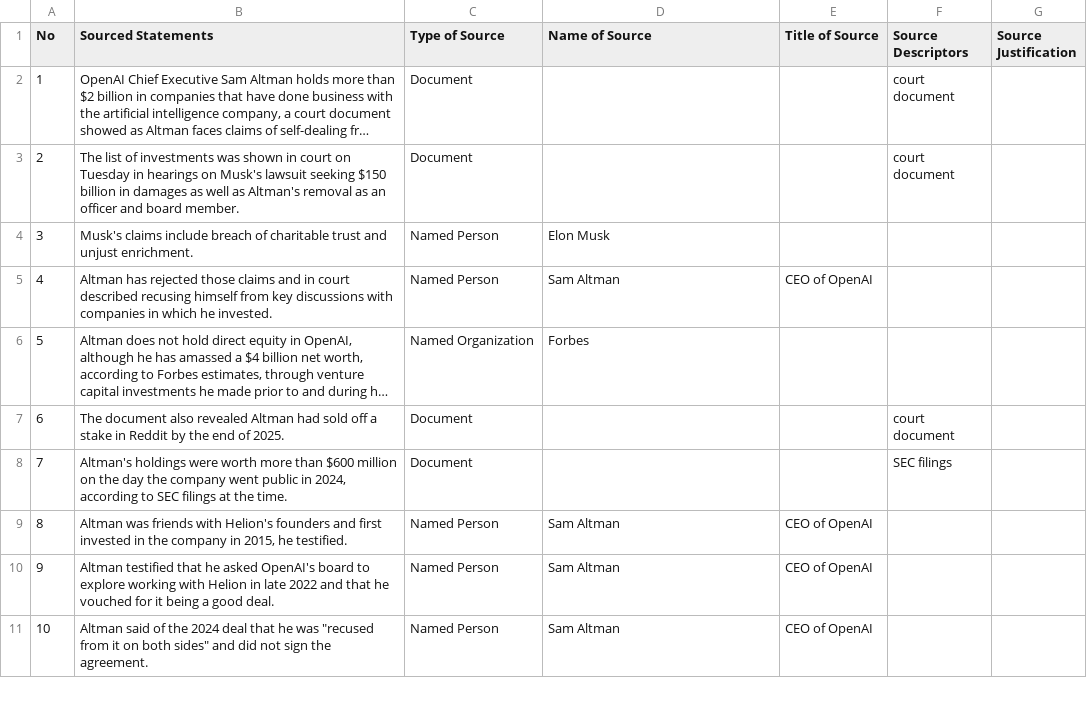
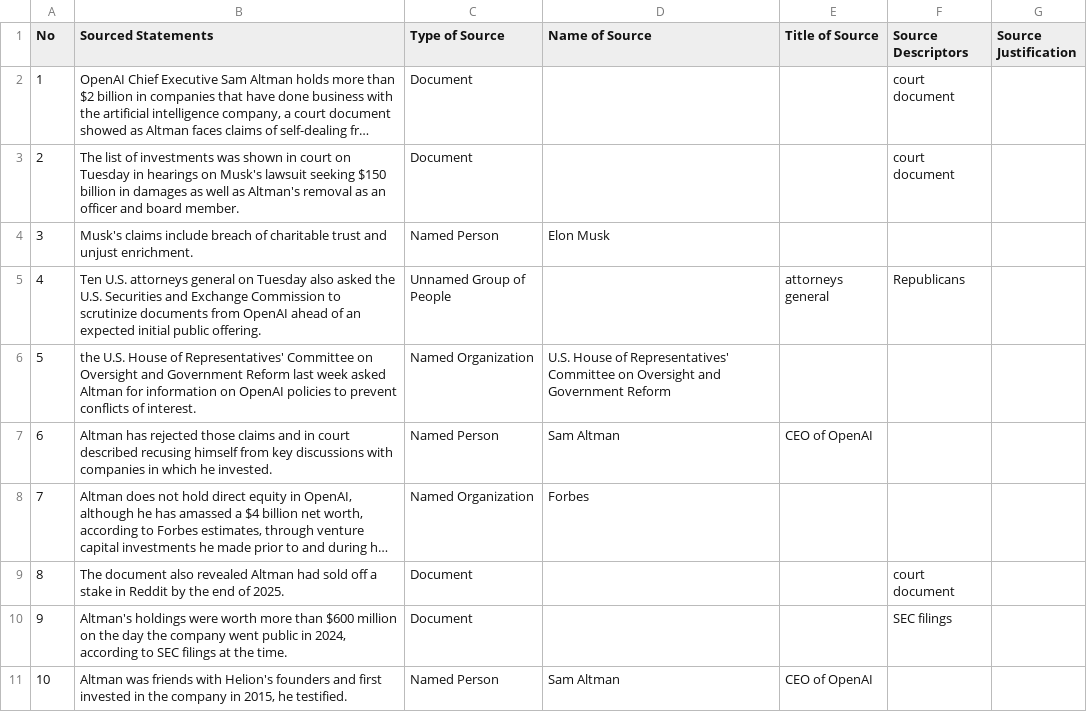
Before and after one commit to MarkkulaCenterJMEthics/llms-journ-sourcing, a CSV file: benchmarking/GT data/GT-II/100-OpenAI_Court.csv, drawn as a sheet; only a part is shown; the shorter side is filled out with more unchanged rows; long unchanged cells end in …; addresses are those after the commit; the diff names each change by its address in the sheet, - before the commit and + after, or states it on an @@ line.

```diff
--- a/benchmarking/GT data/GT-II/100-OpenAI_Court.csv
+++ b/benchmarking/GT data/GT-II/100-OpenAI_Court.csv
+row 5: 4 | Ten U.S. attorneys general on Tuesday also asked the U.S. Securities and Exchange Commission to scrutinize documents from OpenAI ahead of an expected initial public offering. | Unnamed Group of People |  | attorneys general | Republicans
+row 6: 5 | the U.S. House of Representatives' Committee on Oversight and Government Reform last week asked Altman for information on OpenAI policies to prevent conflicts of interest. | Named Organization | U.S. House of Representatives' Committee on Oversight and Government Reform
@@ column A (No) renumbered from row 7 down @@
```
Also changed, not shown: 2 other files.
